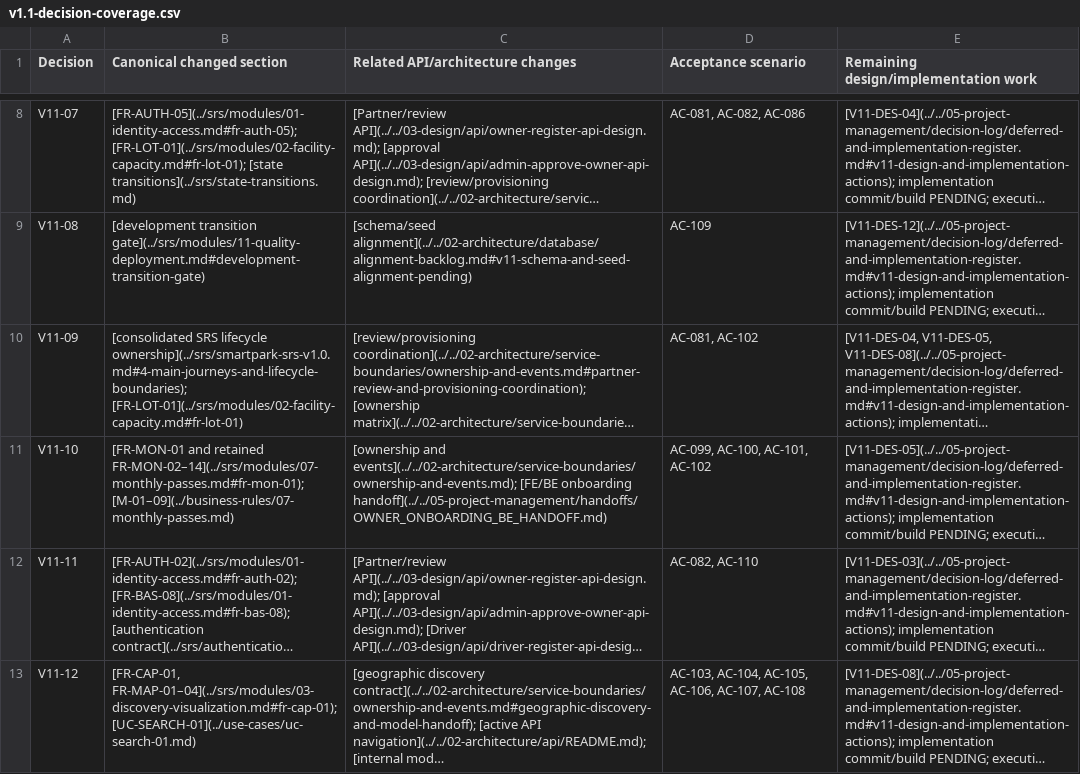
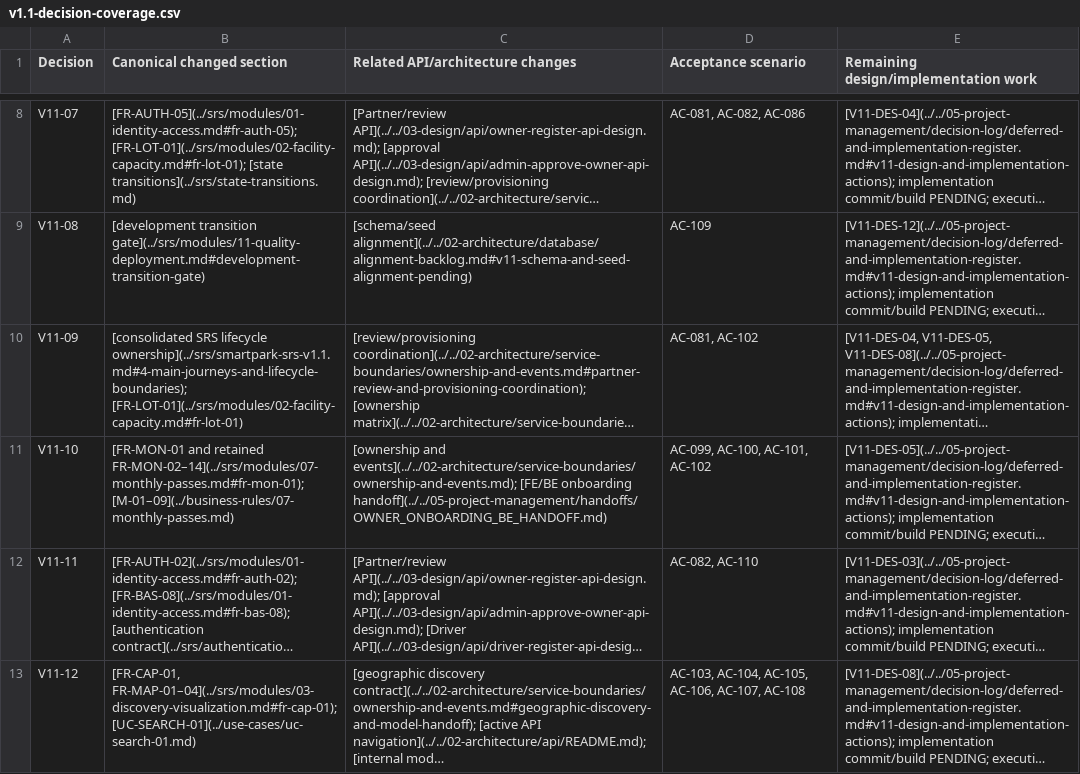
Before and after one commit to Quangthm/Mock-Project-Smart-Parking, a CSV file: docs/01-requirements/requirements-traceability/v1.1-decision-coverage.csv, drawn as a sheet; only a part is shown, gaps mark what is left out; long unchanged cells end in …; the diff names each change by its address in the sheet, - before the commit and + after, or states it on an @@ line.

Commit message:
docs(docs): align srs v1.1 links, facility transition notes, and db ports [SPARK-262]

```diff
--- a/docs/01-requirements/requirements-traceability/v1.1-decision-coverage.csv
+++ b/docs/01-requirements/requirements-traceability/v1.1-decision-coverage.csv
-B10 (Canonical changed section): …SRS lifecycle ownership](../srs/smartpark-srs-v1.0.md#4-main-journeys-and-lifecycle-boundaries); [FR-LOT-01](../srs/modules/02-facility-capacity.md#fr-lot-01)
+B10 (Canonical changed section): …SRS lifecycle ownership](../srs/smartpark-srs-v1.1.md#4-main-journeys-and-lifecycle-boundaries); [FR-LOT-01](../srs/modules/02-facility-capacity.md#fr-lot-01)
```
Also changed, not shown: 16 other files.
